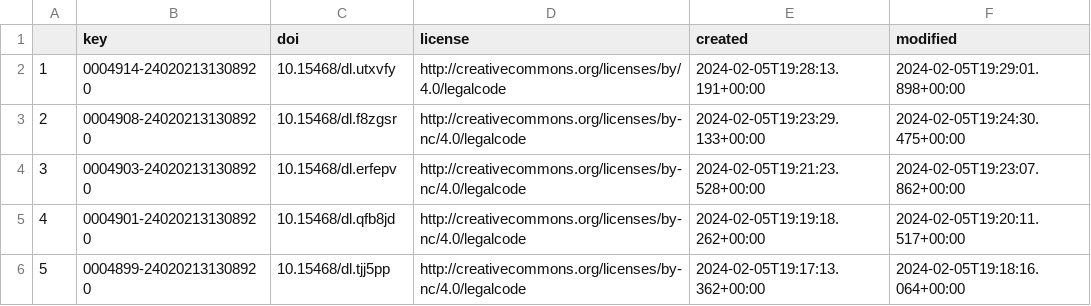
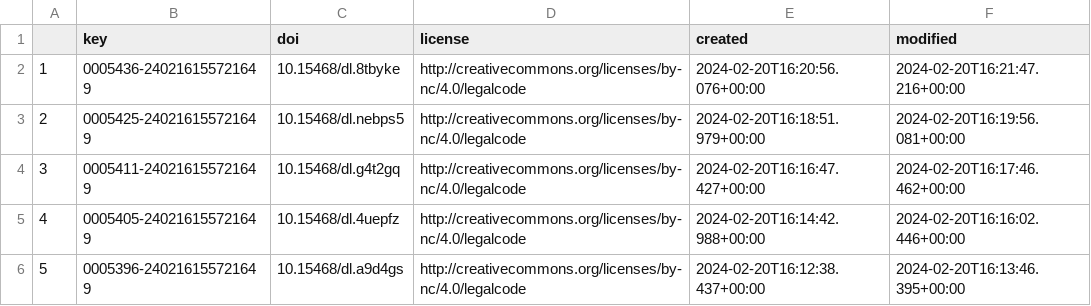
Before and after one commit to mchughee/MutualismRangeProject2024, a CSV file: dl_keys.csv, drawn as a sheet.

```diff
--- a/dl_keys.csv
+++ b/dl_keys.csv
@@ -1,6 +1,6 @@
 "","key","doi","license","created","modified"
-"1","0004914-240202131308920","10.15468/dl.utxvfy","http://creativecommons.org/licenses/by/4.0/legalcode","2024-02-05T19:28:13.191+00:00","2024-02-05T19:29:01.898+00:00"
-"2","0004908-240202131308920","10.15468/dl.f8zgsr","http://creativecommons.org/licenses/by-nc/4.0/legalcode","2024-02-05T19:23:29.133+00:00","2024-02-05T19:24:30.475+00:00"
-"3","0004903-240202131308920","10.15468/dl.erfepv","http://creativecommons.org/licenses/by-nc/4.0/legalcode","2024-02-05T19:21:23.528+00:00","2024-02-05T19:23:07.862+00:00"
-"4","0004901-240202131308920","10.15468/dl.qfb8jd","http://creativecommons.org/licenses/by-nc/4.0/legalcode","2024-02-05T19:19:18.262+00:00","2024-02-05T19:20:11.517+00:00"
-"5","0004899-240202131308920","10.15468/dl.tjj5pp","http://creativecommons.org/licenses/by-nc/4.0/legalcode","2024-02-05T19:17:13.362+00:00","2024-02-05T19:18:16.064+00:00"
+"1","0005436-240216155721649","10.15468/dl.8tbyke","http://creativecommons.org/licenses/by-nc/4.0/legalcode","2024-02-20T16:20:56.076+00:00","2024-02-20T16:21:47.216+00:00"
+"2","0005425-240216155721649","10.15468/dl.nebps5","http://creativecommons.org/licenses/by-nc/4.0/legalcode","2024-02-20T16:18:51.979+00:00","2024-02-20T16:19:56.081+00:00"
+"3","0005411-240216155721649","10.15468/dl.g4t2gq","http://creativecommons.org/licenses/by-nc/4.0/legalcode","2024-02-20T16:16:47.427+00:00","2024-02-20T16:17:46.462+00:00"
+"4","0005405-240216155721649","10.15468/dl.4uepfz","http://creativecommons.org/licenses/by-nc/4.0/legalcode","2024-02-20T16:14:42.988+00:00","2024-02-20T16:16:02.446+00:00"
+"5","0005396-240216155721649","10.15468/dl.a9d4gs","http://creativecommons.org/licenses/by-nc/4.0/legalcode","2024-02-20T16:12:38.437+00:00","2024-02-20T16:13:46.395+00:00"
```
Also changed, not shown: gbif_occ_count.csv, gbif_taxon_keys.csv, 2 other files.
